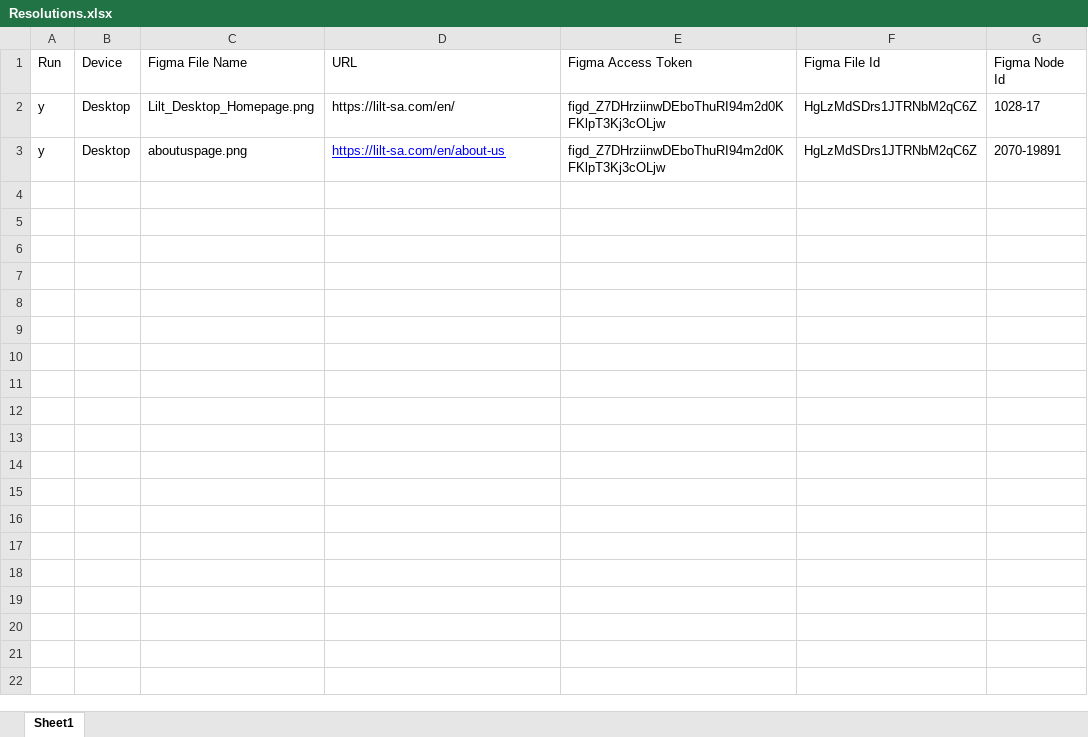
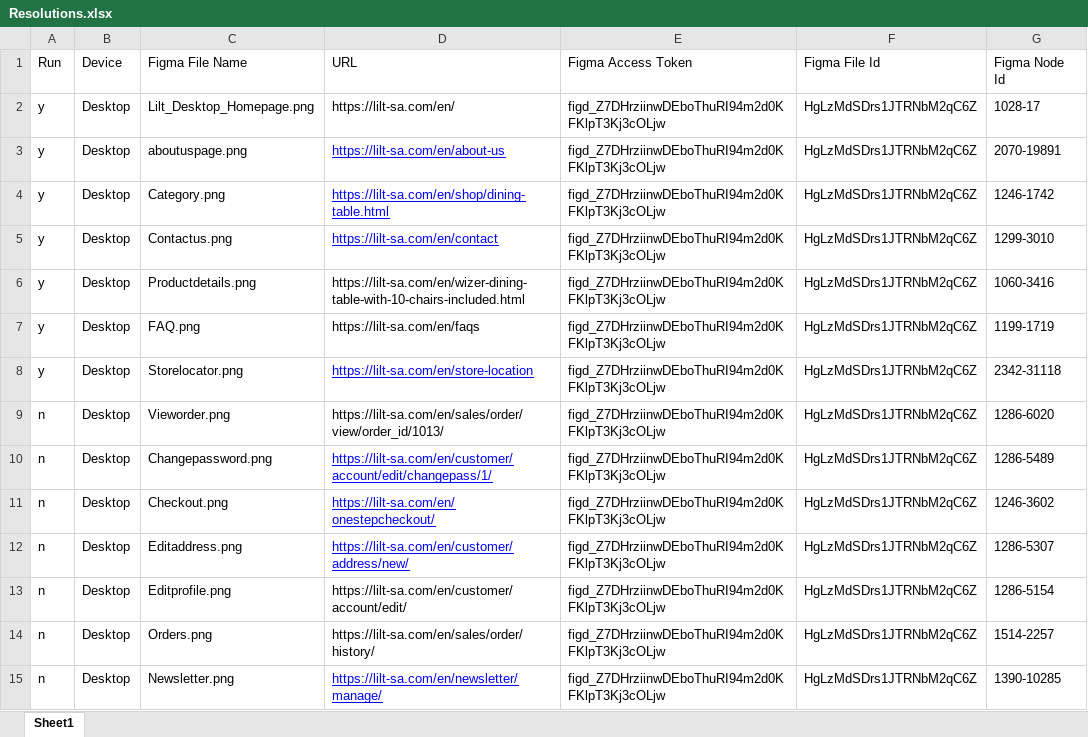
Before and after one commit to manojsirsat/Lilt_UI, an Excel workbook: Resolutions.xlsx, sheet Sheet1, drawn as a sheet; values as stored, in another font and other column widths than the file's, no borders; the diff names each change by its address in the sheet, - before the commit and + after, or states it on an @@ line.

Commit message:
Updated the sheet

```diff
--- a/Resolutions.xlsx (sheet Sheet1)
+++ b/Resolutions.xlsx (sheet Sheet1)
+row 4: y | Desktop | Category.png | https://lilt-sa.com/en/shop/dining-table.html | figd_Z7DHrziinwDEboThuRI94m2d0KFKlpT3Kj3cOLjw | HgLzMdSDrs1JTRNbM2qC6Z | 1246-1742
+row 5: y | Desktop | Contactus.png | https://lilt-sa.com/en/contact | figd_Z7DHrziinwDEboThuRI94m2d0KFKlpT3Kj3cOLjw | HgLzMdSDrs1JTRNbM2qC6Z | 1299-3010
+row 6: y | Desktop | Productdetails.png | https://lilt-sa.com/en/wizer-dining-table-with-10-chairs-included.html | figd_Z7DHrziinwDEboThuRI94m2d0KFKlpT3Kj3cOLjw | HgLzMdSDrs1JTRNbM2qC6Z | 1060-3416
+row 7: y | Desktop | FAQ.png | https://lilt-sa.com/en/faqs | figd_Z7DHrziinwDEboThuRI94m2d0KFKlpT3Kj3cOLjw | HgLzMdSDrs1JTRNbM2qC6Z | 1199-1719
+row 8: y | Desktop | Storelocator.png | https://lilt-sa.com/en/store-location | figd_Z7DHrziinwDEboThuRI94m2d0KFKlpT3Kj3cOLjw | HgLzMdSDrs1JTRNbM2qC6Z | 2342-31118
+row 9: n | Desktop | Vieworder.png | https://lilt-sa.com/en/sales/order/view/order_id/1013/ | figd_Z7DHrziinwDEboThuRI94m2d0KFKlpT3Kj3cOLjw | HgLzMdSDrs1JTRNbM2qC6Z | 1286-6020
+row 10: n | Desktop | Changepassword.png | https://lilt-sa.com/en/customer/account/edit/changepass/1/ | figd_Z7DHrziinwDEboThuRI94m2d0KFKlpT3Kj3cOLjw | HgLzMdSDrs1JTRNbM2qC6Z | 1286-5489
+row 11: n | Desktop | Checkout.png | https://lilt-sa.com/en/onestepcheckout/ | figd_Z7DHrziinwDEboThuRI94m2d0KFKlpT3Kj3cOLjw | HgLzMdSDrs1JTRNbM2qC6Z | 1246-3602
+row 12: n | Desktop | Editaddress.png | https://lilt-sa.com/en/customer/address/new/ | figd_Z7DHrziinwDEboThuRI94m2d0KFKlpT3Kj3cOLjw | HgLzMdSDrs1JTRNbM2qC6Z | 1286-5307
+row 13: n | Desktop | Editprofile.png | https://lilt-sa.com/en/customer/account/edit/ | figd_Z7DHrziinwDEboThuRI94m2d0KFKlpT3Kj3cOLjw | HgLzMdSDrs1JTRNbM2qC6Z | 1286-5154
+row 14: n | Desktop | Orders.png | https://lilt-sa.com/en/sales/order/history/ | figd_Z7DHrziinwDEboThuRI94m2d0KFKlpT3Kj3cOLjw | HgLzMdSDrs1JTRNbM2qC6Z | 1514-2257
+row 15: n | Desktop | Newsletter.png | https://lilt-sa.com/en/newsletter/manage/ | figd_Z7DHrziinwDEboThuRI94m2d0KFKlpT3Kj3cOLjw | HgLzMdSDrs1JTRNbM2qC6Z | 1390-10285
```
